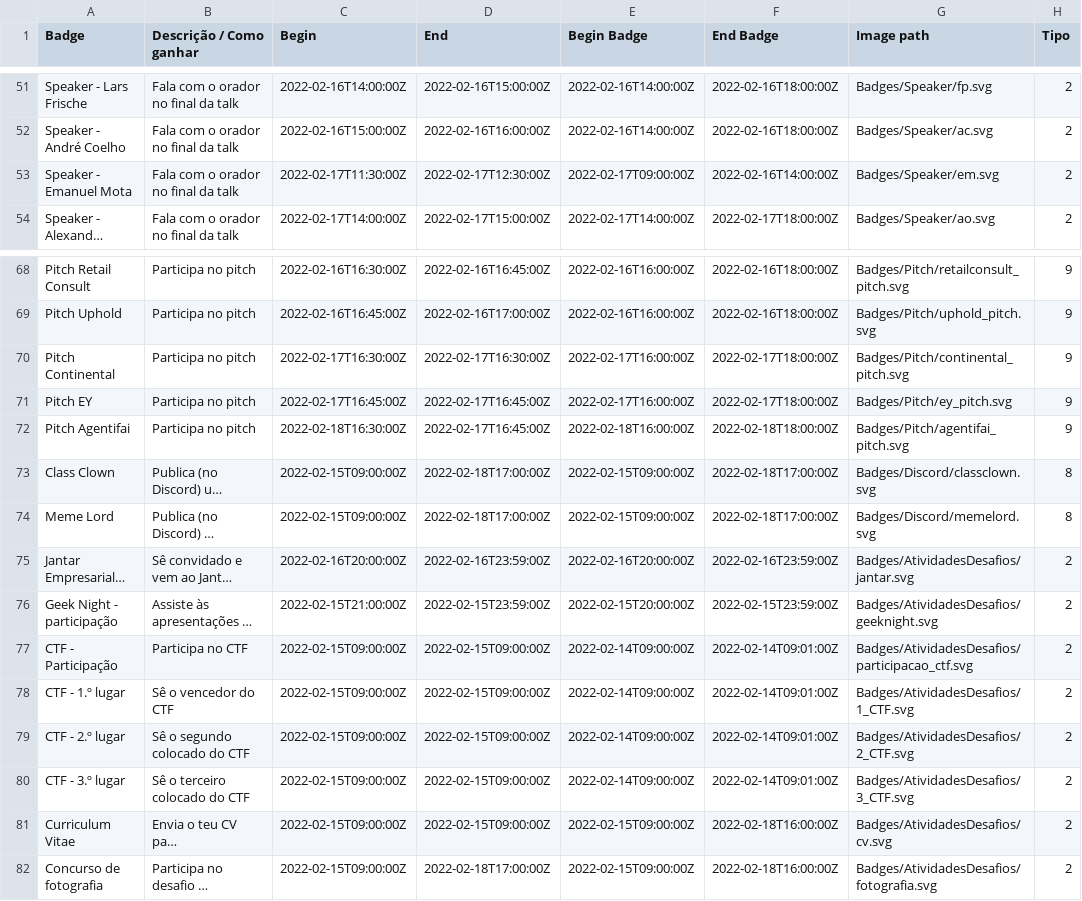
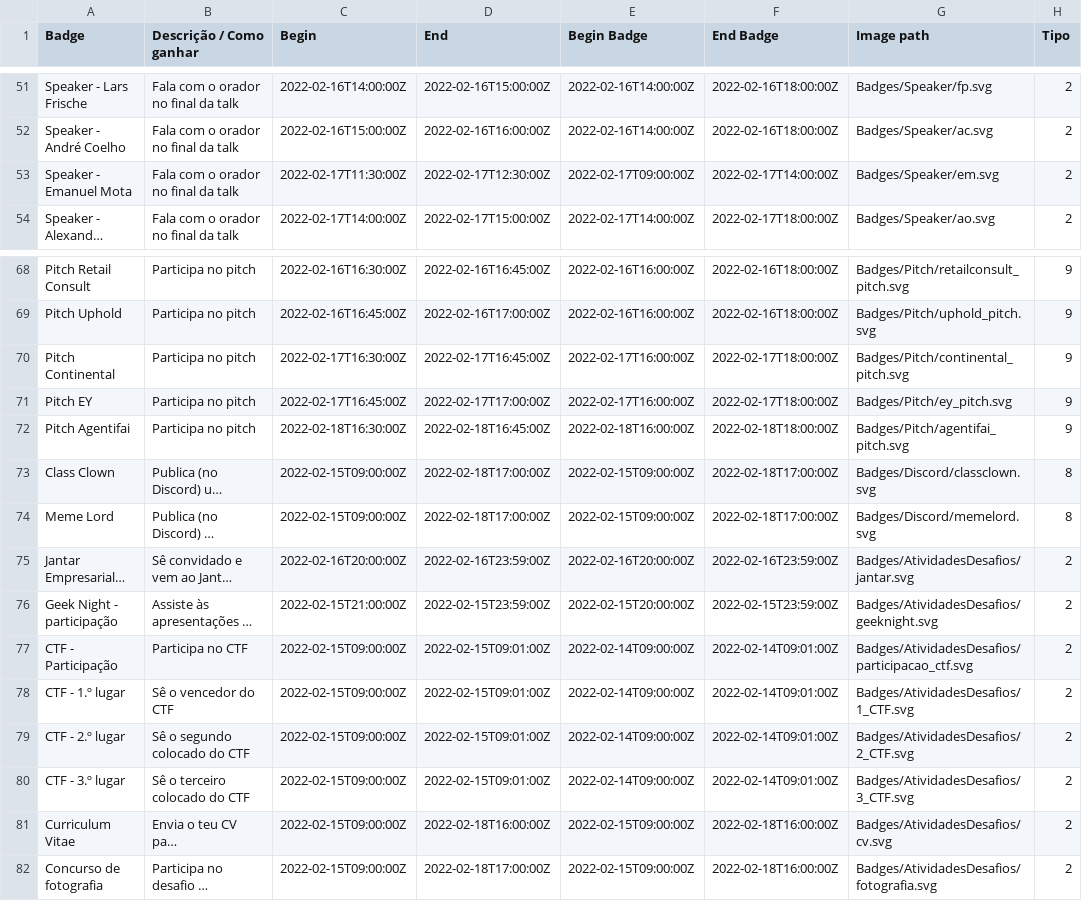
Before and after one commit to cesium/safira, a CSV file: data/badges.csv, drawn as a sheet; only a part is shown, gaps mark what is left out; long unchanged cells end in …; the diff names each change by its address in the sheet, - before the commit and + after, or states it on an @@ line.

Commit message:
Excel best database

```diff
--- a/data/badges.csv
+++ b/data/badges.csv
-F53 (End Badge): 2022-02-16T14:00:00Z
+F53 (End Badge): 2022-02-17T14:00:00Z
-D70 (End): 2022-02-17T16:30:00Z
+D70 (End): 2022-02-17T16:45:00Z
-D71 (End): 2022-02-17T16:45:00Z
+D71 (End): 2022-02-17T17:00:00Z
-D72 (End): 2022-02-17T16:45:00Z
+D72 (End): 2022-02-18T16:45:00Z
-D77:D80 (End): 2022-02-15T09:00:00Z
+D77:D80 (End): 2022-02-15T09:01:00Z
-D81 (End): 2022-02-15T09:00:00Z
+D81 (End): 2022-02-18T16:00:00Z
```
